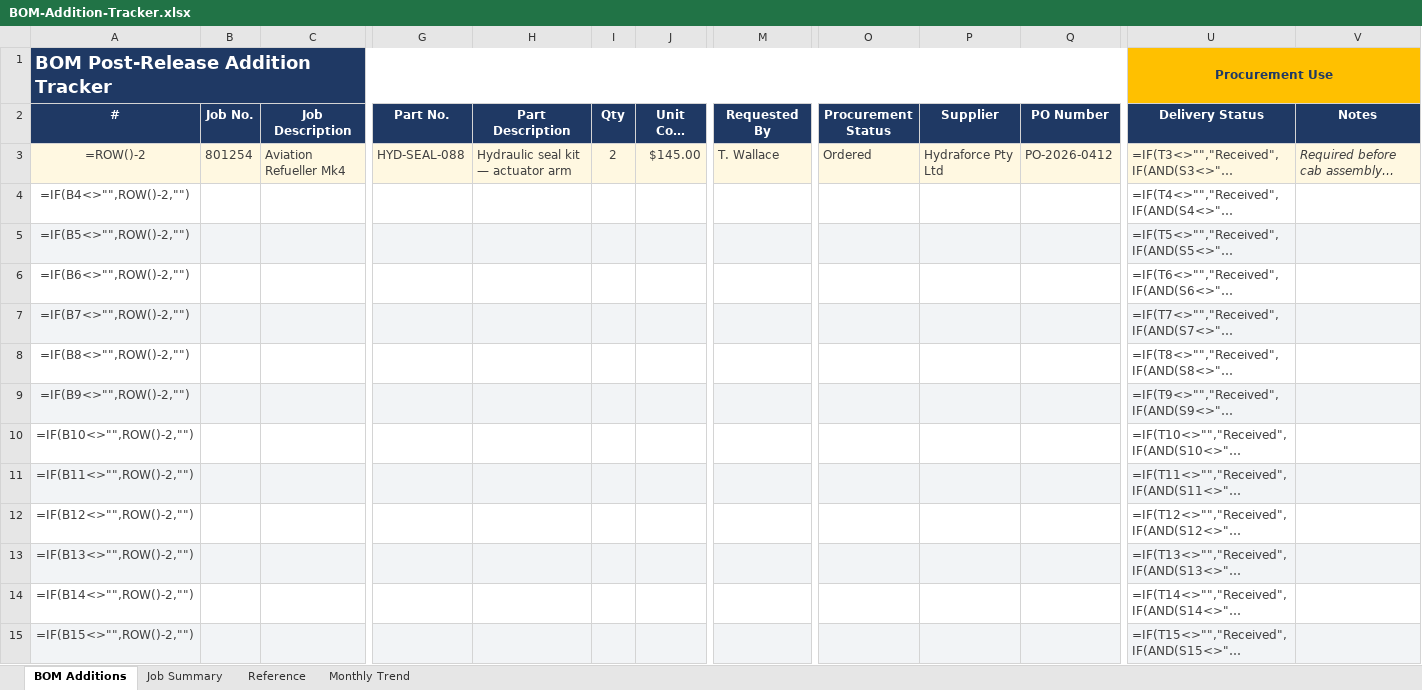
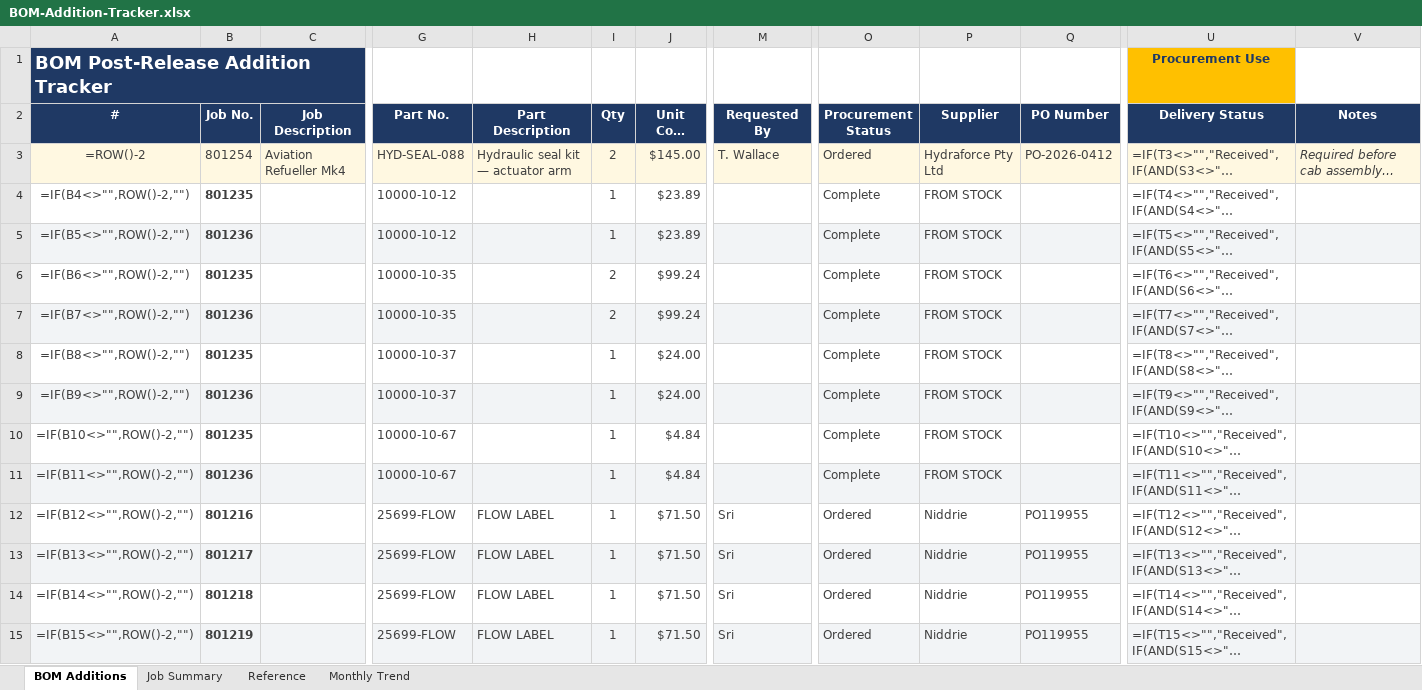
Before and after one commit to geoffkalms-arch/executive-dashboard, an Excel workbook: BOM-Addition-Tracker.xlsx, sheet BOM Additions, drawn as a sheet; only a part is shown, gaps mark what is left out; long unchanged cells end in …; values as stored, in another font and other column widths than the file's, no borders; formulas without a stored value are shown as written; conditional formats not drawn; removed rows and columns are numbered as before the commit, all else as after; the diff covers the shown part only; the diff names each change by its address in the sheet, - before the commit and + after, or states it on an @@ line.

```diff
--- a/BOM-Addition-Tracker.xlsx (sheet BOM Additions)
+++ b/BOM-Addition-Tracker.xlsx (sheet BOM Additions)
-A1:T1 merged
-U1:V1 merged
-B4 (Job No.): (empty)
+B4 (Job No.): 801235
-G4:G5 (Part No.): (empty)
+G4:G5 (Part No.): 10000-10-12
-I4:I5 (Qty): (empty)
+I4:I5 (Qty): 1
-J4:J5 (Unit Cost (AUD)): (empty)
+J4:J5 (Unit Cost (AUD)): $23.89
-O4:O11 (Procurement Status): (empty)
+O4:O11 (Procurement Status): Complete
-P4:P11 (Supplier): (empty)
+P4:P11 (Supplier): FROM STOCK
-B5 (Job No.): (empty)
+B5 (Job No.): 801236
-B6 (Job No.): (empty)
+B6 (Job No.): 801235
-G6:G7 (Part No.): (empty)
+G6:G7 (Part No.): 10000-10-35
-I6:I7 (Qty): (empty)
+I6:I7 (Qty): 2
-J6:J7 (Unit Cost (AUD)): (empty)
+J6:J7 (Unit Cost (AUD)): $99.24
-B7 (Job No.): (empty)
+B7 (Job No.): 801236
-B8 (Job No.): (empty)
+B8 (Job No.): 801235
-G8:G9 (Part No.): (empty)
+G8:G9 (Part No.): 10000-10-37
-I8:I15 (Qty): (empty)
+I8:I15 (Qty): 1
-J8:J9 (Unit Cost (AUD)): (empty)
+J8:J9 (Unit Cost (AUD)): $24.00
-B9 (Job No.): (empty)
+B9 (Job No.): 801236
-B10 (Job No.): (empty)
+B10 (Job No.): 801235
-G10:G11 (Part No.): (empty)
+G10:G11 (Part No.): 10000-10-67
-J10:J11 (Unit Cost (AUD)): (empty)
+J10:J11 (Unit Cost (AUD)): $4.84
-B11 (Job No.): (empty)
+B11 (Job No.): 801236
-B12 (Job No.): (empty)
+B12 (Job No.): 801216
-G12:G15 (Part No.): (empty)
+G12:G15 (Part No.): 25699-FLOW
-H12:H15 (Part Description): (empty)
+H12:H15 (Part Description): FLOW LABEL
-J12:J15 (Unit Cost (AUD)): (empty)
+J12:J15 (Unit Cost (AUD)): $71.50
-M12:M15 (Requested By): (empty)
+M12:M15 (Requested By): Sri
-O12:O15 (Procurement Status): (empty)
+O12:O15 (Procurement Status): Ordered
-P12:P15 (Supplier): (empty)
+P12:P15 (Supplier): Niddrie
-Q12:Q15 (PO Number): (empty)
+Q12:Q15 (PO Number): PO119955
-B13 (Job No.): (empty)
+B13 (Job No.): 801217
-B14 (Job No.): (empty)
+B14 (Job No.): 801218
-B15 (Job No.): (empty)
+B15 (Job No.): 801219
```
Also changed, not shown: 100 added rows and 311 edited cells elsewhere in this sheet, sheet Job Summary, charts or pictures.
